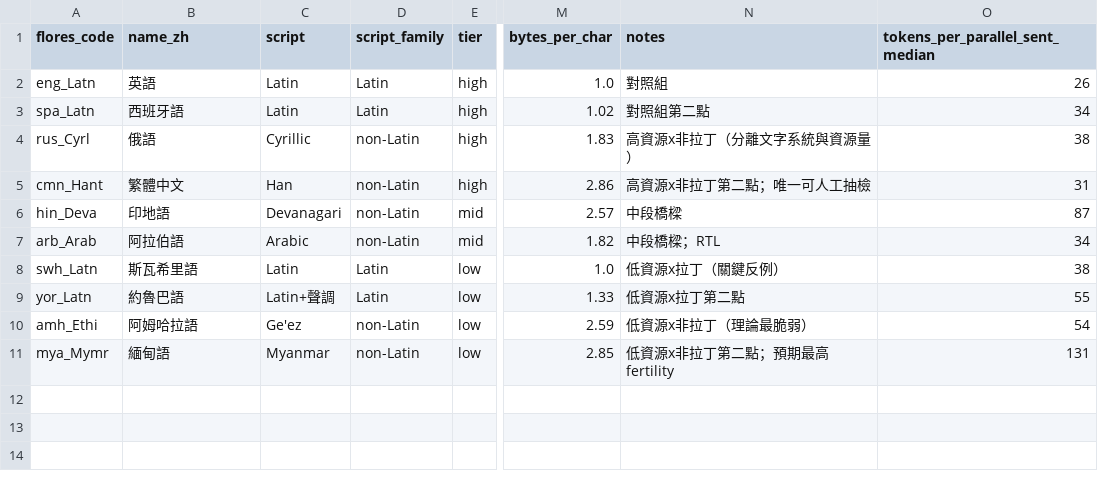
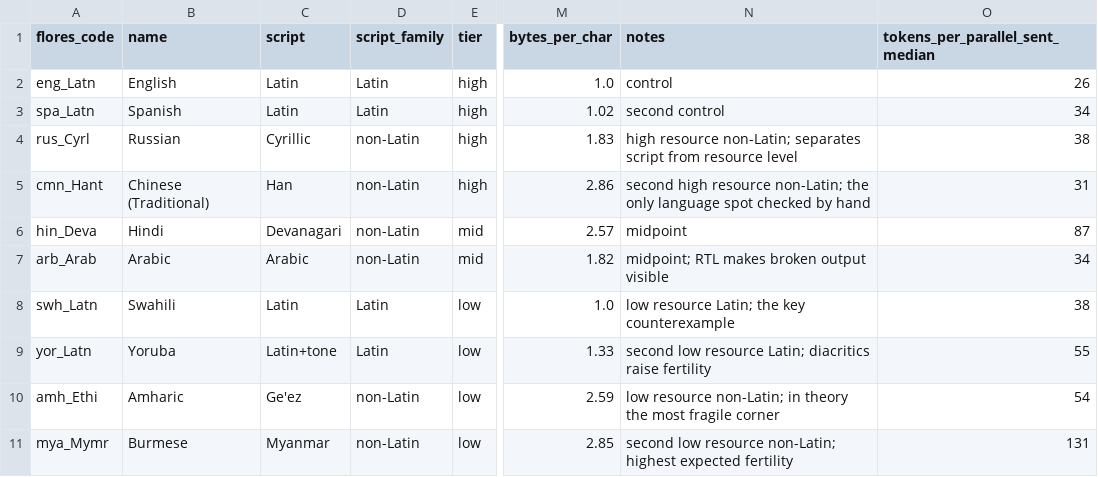
Before and after one commit to HahhaNa/tiny-aya-multilingual-quant, a CSV file: data/lang_meta.csv, drawn as a sheet; only a part is shown, gaps mark what is left out; the diff names each change by its address in the sheet, - before the commit and + after, or states it on an @@ line.

Commit message:
Translate code comments and metadata to English

```diff
--- a/data/lang_meta.csv
+++ b/data/lang_meta.csv
-B1: name_zh
+B1: name
-B2 (name): 英語
+B2 (name): English
-N2 (notes): 對照組
+N2 (notes): control
-B3 (name): 西班牙語
+B3 (name): Spanish
-N3 (notes): 對照組第二點
+N3 (notes): second control
-B4 (name): 俄語
+B4 (name): Russian
-N4 (notes): 高資源x非拉丁（分離文字系統與資源量）
+N4 (notes): high resource non-Latin; separates script from resource level
-B5 (name): 繁體中文
+B5 (name): Chinese (Traditional)
-N5 (notes): 高資源x非拉丁第二點；唯一可人工抽檢
+N5 (notes): second high resource non-Latin; the only language spot checked by hand
-B6 (name): 印地語
+B6 (name): Hindi
-N6 (notes): 中段橋樑
+N6 (notes): midpoint
-B7 (name): 阿拉伯語
+B7 (name): Arabic
-N7 (notes): 中段橋樑；RTL
+N7 (notes): midpoint; RTL makes broken output visible
-B8 (name): 斯瓦希里語
+B8 (name): Swahili
-N8 (notes): 低資源x拉丁（關鍵反例）
+N8 (notes): low resource Latin; the key counterexample
-B9 (name): 約魯巴語
+B9 (name): Yoruba
-C9 (script): Latin+聲調
+C9 (script): Latin+tone
-N9 (notes): 低資源x拉丁第二點
+N9 (notes): second low resource Latin; diacritics raise fertility
-B10 (name): 阿姆哈拉語
+B10 (name): Amharic
-N10 (notes): 低資源x非拉丁（理論最脆弱）
+N10 (notes): low resource non-Latin; in theory the most fragile corner
-B11 (name): 緬甸語
+B11 (name): Burmese
-N11 (notes): 低資源x非拉丁第二點；預期最高 fertility
+N11 (notes): second low resource non-Latin; highest expected fertility
```
Also changed, not shown: 14 other files.
